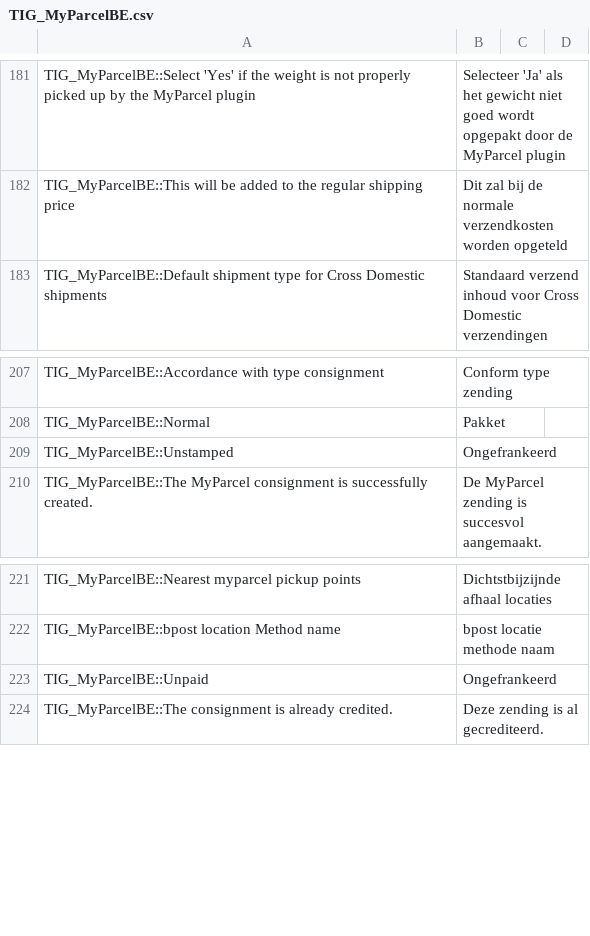
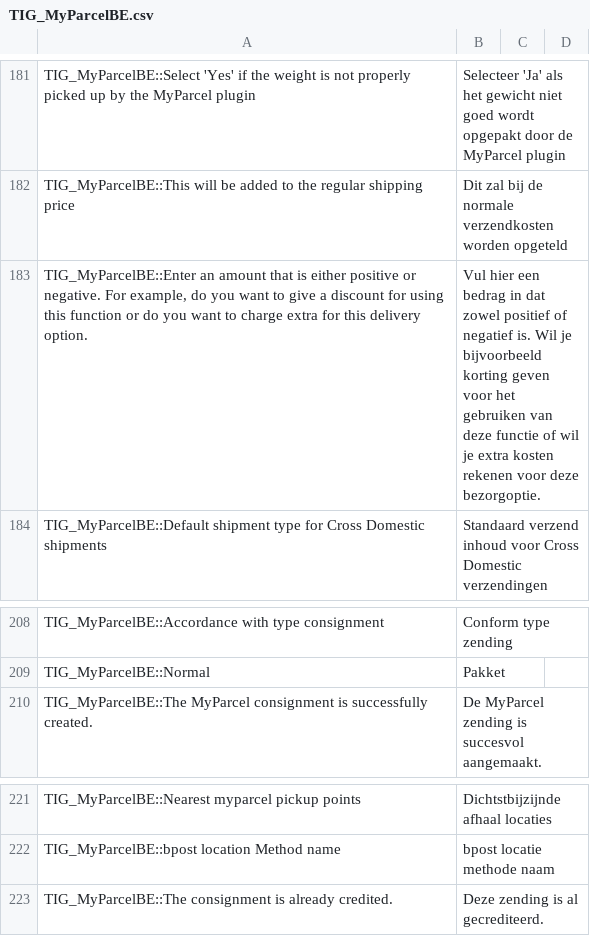
Before and after one commit to myparcelbe/magento1, a CSV file: app/locale/nl_NL/TIG_MyParcelBE.csv, drawn as a sheet; only a part is shown, gaps mark what is left out; removed rows and columns are numbered as before the commit, all else as after; the diff names each change by its address in the sheet, - before the commit and + after, or states it on an @@ line.

```diff
--- a/app/locale/nl_NL/TIG_MyParcelBE.csv
+++ b/app/locale/nl_NL/TIG_MyParcelBE.csv
+row 183: TIG_MyParcelBE::Enter an amount that is either positive or negative. For example, do you want to give a discount for using this function or do you want to charge extra for this delivery option. | Vul hier een bedrag in dat zowel positief of negatief is. Wil je bijvoorbeeld korting geven voor het gebruiken van deze functie of wil je extra kosten rekenen voor deze bezorgoptie.
-row 209: TIG_MyParcelBE::Unstamped | Ongefrankeerd
-row 223: TIG_MyParcelBE::Unpaid | Ongefrankeerd
```
Also changed, not shown: app/locale/en_US/TIG_MyParcelBE.csv, 5 other files.
